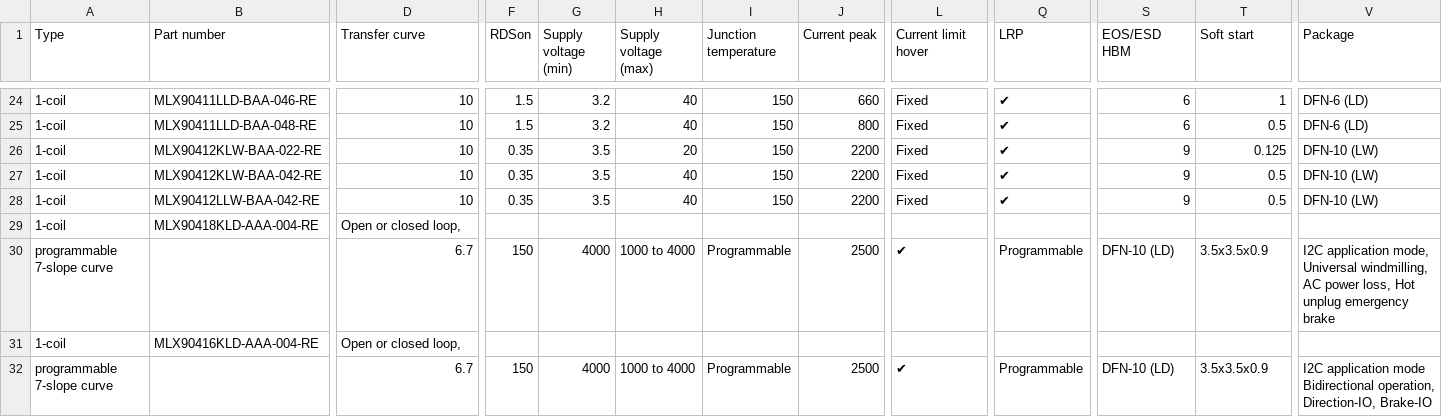
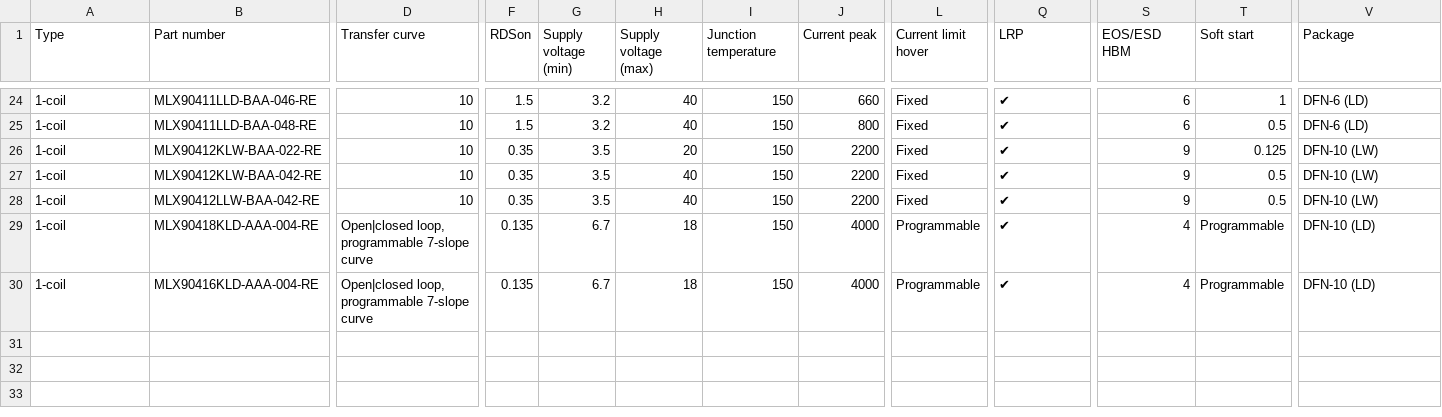
Before and after one commit to MelexisBC/Wizard--Fan-Pump-Driver-ICs-Data, a CSV file: Fan-Pump-Driver-ICs-Wizard-Data.csv, drawn as a sheet; only a part is shown, gaps mark what is left out; removed rows and columns are numbered as before the commit, all else as after; rows hold the shown columns only; the diff covers the shown part only; the diff names each change by its address in the sheet, - before the commit and + after, or states it on an @@ line.

```diff
--- a/Fan-Pump-Driver-ICs-Wizard-Data.csv
+++ b/Fan-Pump-Driver-ICs-Wizard-Data.csv
-D29 (Transfer curve): Open or closed loop,
+D29 (Transfer curve): Open|closed loop, programmable 7-slope curve
-F29 (RDSon): (empty)
+F29 (RDSon): 0.135
-G29 (Supply voltage (min)): (empty)
+G29 (Supply voltage (min)): 6.7
-H29 (Supply voltage (max)): (empty)
+H29 (Supply voltage (max)): 18
-I29 (Junction temperature): (empty)
+I29 (Junction temperature): 150
-J29 (Current peak): (empty)
+J29 (Current peak): 4000
-L29 (Current limit hover): (empty)
+L29 (Current limit hover): Programmable
-Q29 (LRP): (empty)
+Q29 (LRP): ✔
-S29 (EOS/ESD HBM): (empty)
+S29 (EOS/ESD HBM): 4
-T29 (Soft start): (empty)
+T29 (Soft start): Programmable
-V29 (Package): (empty)
+V29 (Package): DFN-10 (LD)
-row 30: programmable 7-slope curve |  | 6.7 | 150 | 4000 | 1000 to 4000 | Programmable | 2500 | ✔ | Programmable | DFN-10 (LD) | 3.5x3.5x0.9 | I2C application mode, Universal windmilling, AC power loss, Hot unplug emergency brake
-D30 (Transfer curve): Open or closed loop,
+D30 (Transfer curve): Open|closed loop, programmable 7-slope curve
-F30 (RDSon): (empty)
+F30 (RDSon): 0.135
-G30 (Supply voltage (min)): (empty)
+G30 (Supply voltage (min)): 6.7
-H30 (Supply voltage (max)): (empty)
+H30 (Supply voltage (max)): 18
-I30 (Junction temperature): (empty)
+I30 (Junction temperature): 150
-J30 (Current peak): (empty)
+J30 (Current peak): 4000
-L30 (Current limit hover): (empty)
+L30 (Current limit hover): Programmable
-Q30 (LRP): (empty)
+Q30 (LRP): ✔
-S30 (EOS/ESD HBM): (empty)
+S30 (EOS/ESD HBM): 4
-T30 (Soft start): (empty)
+T30 (Soft start): Programmable
-V30 (Package): (empty)
+V30 (Package): DFN-10 (LD)
-row 32: programmable 7-slope curve |  | 6.7 | 150 | 4000 | 1000 to 4000 | Programmable | 2500 | ✔ | Programmable | DFN-10 (LD) | 3.5x3.5x0.9 | I2C application mode Bidirectional operation, Direction-IO, Brake-IO
```
Also changed, not shown: 13 edited cells elsewhere in this file.
